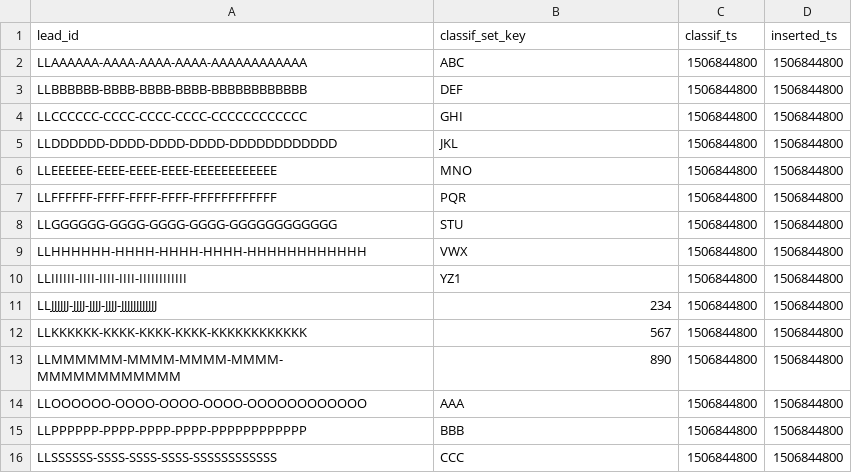
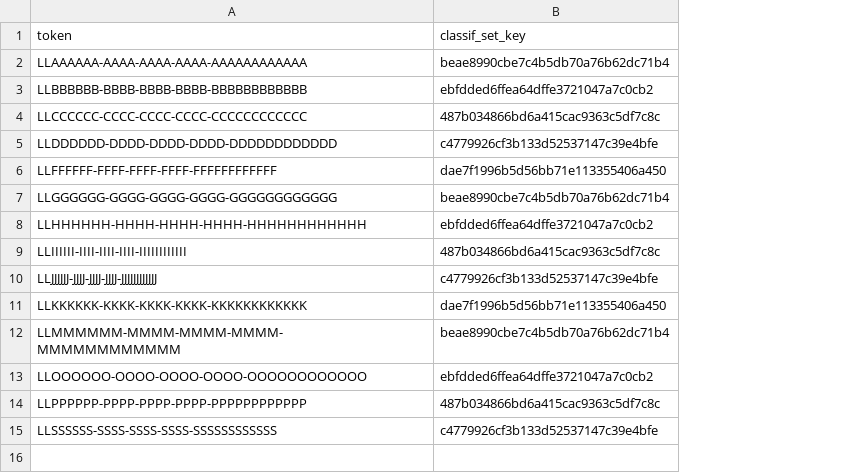
Before and after one commit to elvasan/Ainsights, a CSV file: samples/classification/csv_format/classif_lead.csv, drawn as a sheet; removed rows and columns are numbered as before the commit, all else as after; the diff names each change by its address in the sheet, - before the commit and + after, or states it on an @@ line.

```diff
--- a/samples/classification/csv_format/classif_lead.csv
+++ b/samples/classification/csv_format/classif_lead.csv
-column C (classif_ts), rows 2-5: all 1506844800; rows 7-16: all 1506844800
-column D (inserted_ts), rows 2-5: all 1506844800; rows 7-16: all 1506844800
-A1: lead_id
+A1: token
-B2 (classif_set_key): ABC
+B2 (classif_set_key): beae8990cbe7c4b5db70a76b62dc71b4
-B3 (classif_set_key): DEF
+B3 (classif_set_key): ebfdded6ffea64dffe3721047a7c0cb2
-B4 (classif_set_key): GHI
+B4 (classif_set_key): 487b034866bd6a415cac9363c5df7c8c
-B5 (classif_set_key): JKL
+B5 (classif_set_key): c4779926cf3b133d52537147c39e4bfe
-row 6: LLEEEEEE-EEEE-EEEE-EEEE-EEEEEEEEEEEE | MNO | 1506844800 | 1506844800
-B6 (classif_set_key): PQR
+B6 (classif_set_key): dae7f1996b5d56bb71e113355406a450
-B7 (classif_set_key): STU
+B7 (classif_set_key): beae8990cbe7c4b5db70a76b62dc71b4
-B8 (classif_set_key): VWX
+B8 (classif_set_key): ebfdded6ffea64dffe3721047a7c0cb2
-B9 (classif_set_key): YZ1
+B9 (classif_set_key): 487b034866bd6a415cac9363c5df7c8c
-B10 (classif_set_key): 234
+B10 (classif_set_key): c4779926cf3b133d52537147c39e4bfe
-B11 (classif_set_key): 567
+B11 (classif_set_key): dae7f1996b5d56bb71e113355406a450
-B12 (classif_set_key): 890
+B12 (classif_set_key): beae8990cbe7c4b5db70a76b62dc71b4
-B13 (classif_set_key): AAA
+B13 (classif_set_key): ebfdded6ffea64dffe3721047a7c0cb2
-B14 (classif_set_key): BBB
+B14 (classif_set_key): 487b034866bd6a415cac9363c5df7c8c
-B15 (classif_set_key): CCC
+B15 (classif_set_key): c4779926cf3b133d52537147c39e4bfe
```
Also changed, not shown: samples/beestest/input/beestest.csv, samples/classification/csv_format/classif_set_elem_xref.csv, 7 other files.
